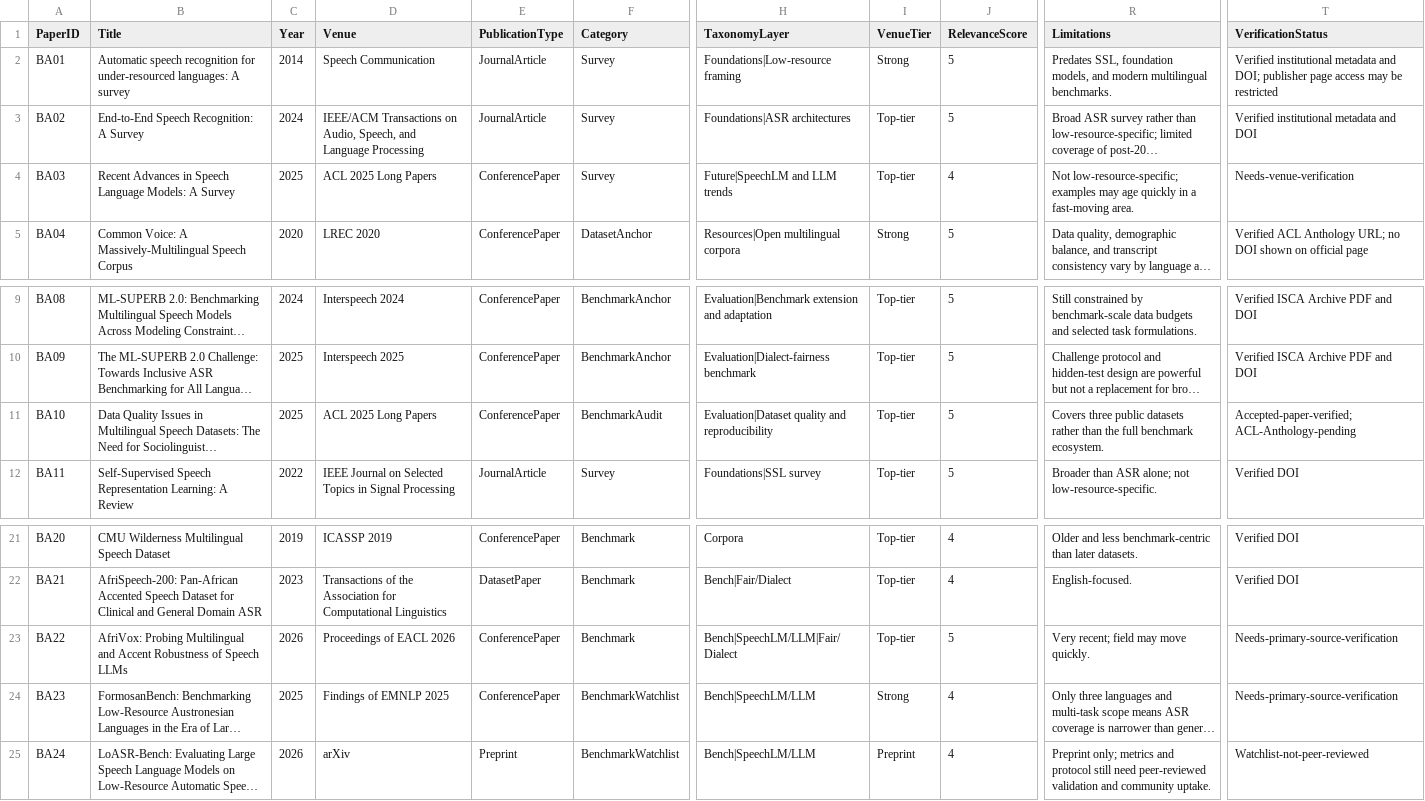
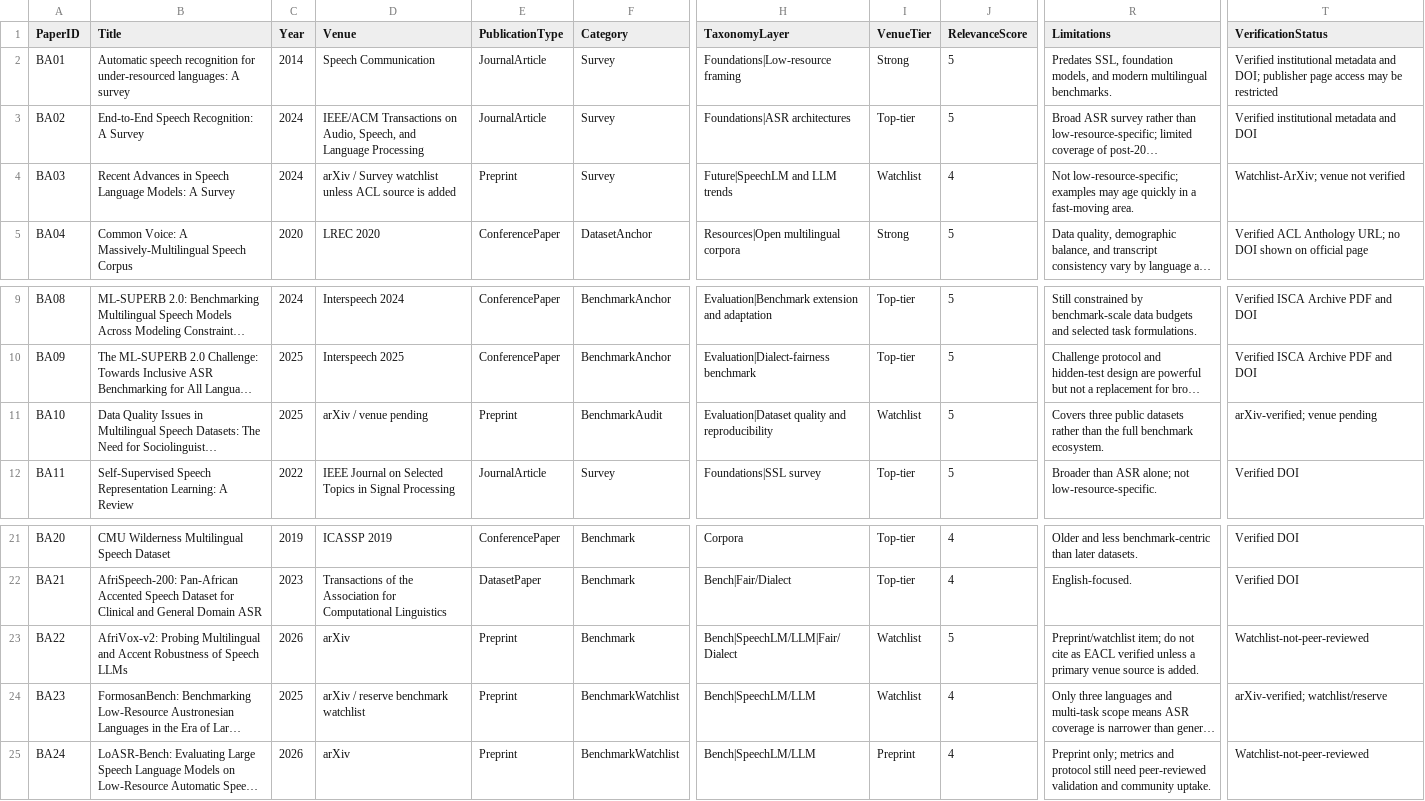
Before and after one commit to asmatkhan925/AIR_review, a CSV file: 05_synthesis_matrices/seed_paper_map.csv, drawn as a sheet; only a part is shown, gaps mark what is left out; long unchanged cells end in …; the diff covers the shown part only; the diff names each change by its address in the sheet, - before the commit and + after, or states it on an @@ line.

Commit message:
Correct seed paper verification statuses

```diff
--- a/05_synthesis_matrices/seed_paper_map.csv
+++ b/05_synthesis_matrices/seed_paper_map.csv
-C4 (Year): 2025
+C4 (Year): 2024
-D4 (Venue): ACL 2025 Long Papers
+D4 (Venue): arXiv / Survey watchlist unless ACL source is added
-E4 (PublicationType): ConferencePaper
+E4 (PublicationType): Preprint
-I4 (VenueTier): Top-tier
+I4 (VenueTier): Watchlist
-T4 (VerificationStatus): Needs-venue-verification
+T4 (VerificationStatus): Watchlist-ArXiv; venue not verified
-D11 (Venue): ACL 2025 Long Papers
+D11 (Venue): arXiv / venue pending
-E11 (PublicationType): ConferencePaper
+E11 (PublicationType): Preprint
-I11 (VenueTier): Top-tier
+I11 (VenueTier): Watchlist
-T11 (VerificationStatus): Accepted-paper-verified; ACL-Anthology-pending
+T11 (VerificationStatus): arXiv-verified; venue pending
-B23 (Title): AfriVox: Probing Multilingual…
+B23 (Title): AfriVox-v2: Probing Multilingual…
-D23 (Venue): Proceedings of EACL 2026
+D23 (Venue): arXiv
-E23:E24 (PublicationType): ConferencePaper
+E23:E24 (PublicationType): Preprint
-I23 (VenueTier): Top-tier
+I23 (VenueTier): Watchlist
-R23 (Limitations): Very recent; field may move quickly.
+R23 (Limitations): Preprint/watchlist item; do not cite as EACL verified unless a primary venue source is added.
-T23 (VerificationStatus): Needs-primary-source-verification
+T23 (VerificationStatus): Watchlist-not-peer-reviewed
-D24 (Venue): Findings of EMNLP 2025
+D24 (Venue): arXiv / reserve benchmark watchlist
-I24 (VenueTier): Strong
+I24 (VenueTier): Watchlist
-T24 (VerificationStatus): Needs-primary-source-verification
+T24 (VerificationStatus): arXiv-verified; watchlist/reserve
```
Also changed, not shown: 25 edited cells elsewhere in this file.
